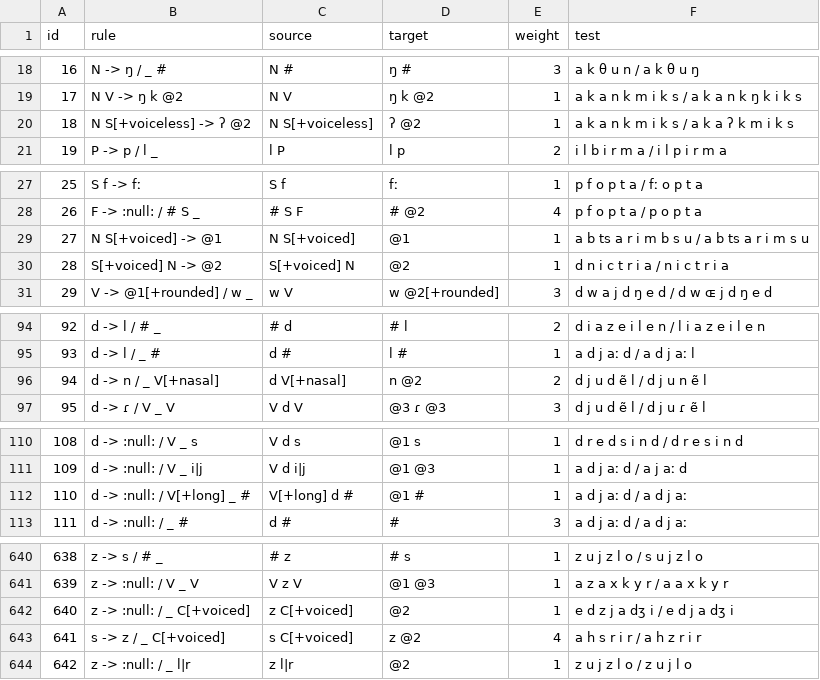
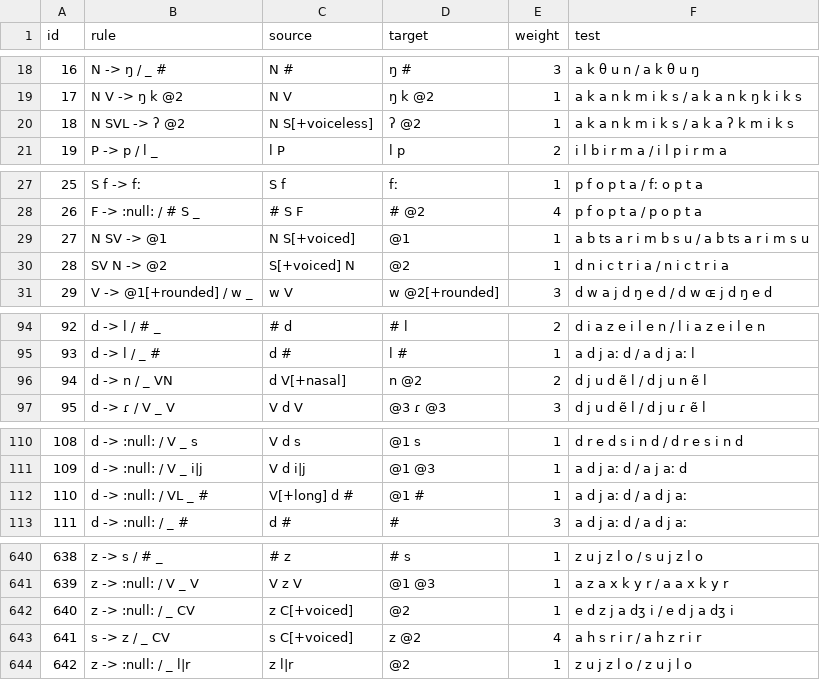
Before and after one commit to tresoldi/cambio, a TSV file: resources/sound_changes.tsv, drawn as a sheet; only a part is shown, gaps mark what is left out; the diff covers the shown part only.

```diff
--- a/resources/sound_changes.tsv
+++ b/resources/sound_changes.tsv
@@ -19,3 +19,3 @@ id	rule	source	target	weight	test
 17	N V -> ŋ k @2	N V	ŋ k @2	1	a k a n k m i k s / a k a n k ŋ k i k s
-18	N S[+voiceless] -> ʔ @2	N S[+voiceless]	ʔ @2	1	a k a n k m i k s / a k a ʔ k m i k s
+18	N SVL -> ʔ @2	N S[+voiceless]	ʔ @2	1	a k a n k m i k s / a k a ʔ k m i k s
 19	P -> p / l _	l P	l p	2	i l b i r m a / i l p i r m a
@@ -28,4 +28,4 @@ id	rule	source	target	weight	test
 26	F -> :null: / # S _	# S F	# @2	4	p f o p t a / p o p t a
-27	N S[+voiced] -> @1	N S[+voiced]	@1	1	a b ts a r i m b s u / a b ts a r i m s u
-28	S[+voiced] N -> @2	S[+voiced] N	@2	1	d n i c t r i a / n i c t r i a
+27	N SV -> @1	N S[+voiced]	@1	1	a b ts a r i m b s u / a b ts a r i m s u
+28	SV N -> @2	S[+voiced] N	@2	1	d n i c t r i a / n i c t r i a
 29	V -> @1[+rounded] / w _	w V	w @2[+rounded]	3	d w a j d ŋ e d / d w ɶ j d ŋ e d
@@ -95,3 +95,3 @@ id	rule	source	target	weight	test
 93	d -> l / _ #	d #	l #	1	a d j aː d / a d j aː l
-94	d -> n / _ V[+nasal]	d V[+nasal]	n @2	2	d j u d ẽ l / d j u n ẽ l
+94	d -> n / _ VN	d V[+nasal]	n @2	2	d j u d ẽ l / d j u n ẽ l
 95	d -> ɾ / V _ V	V d V	@3 ɾ @3	3	d j u d ẽ l / d j u ɾ ẽ l
@@ -111,3 +111,3 @@ id	rule	source	target	weight	test
 109	d -> :null: / V _ i|j	V d i|j	@1 @3	1	a d j aː d / a j aː d
-110	d -> :null: / V[+long] _ #	V[+long] d #	@1 #	1	a d j aː d / a d j aː
+110	d -> :null: / VL _ #	V[+long] d #	@1 #	1	a d j aː d / a d j aː
 111	d -> :null: / _ #	d #	#	3	a d j aː d / a d j aː
@@ -641,4 +641,4 @@ id	rule	source	target	weight	test
 639	z -> :null: / V _ V	V z V	@1 @3	1	a z a x k y r / a a x k y r
-640	z -> :null: / _ C[+voiced] 	z C[+voiced]	@2	1	e d z j a dʒ i / e d j a dʒ i
-641	s -> z / _ C[+voiced]	s C[+voiced]	z @2	4	a h s r i r / a h z r i r
+640	z -> :null: / _ CV	z C[+voiced]	@2	1	e d z j a dʒ i / e d j a dʒ i
+641	s -> z / _ CV	s C[+voiced]	z @2	4	a h s r i r / a h z r i r
 642	z -> :null: / _ l|r	z l|r	@2	1	z u j z l o / z u j l o
```
Also changed, not shown: 4 edited cells elsewhere in this file, resources/sound_classes.tsv, 1 other file.
